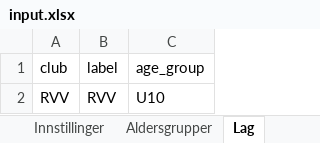
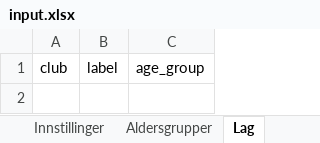
Before and after one commit to niclas-lindgren/hockey, an Excel workbook: input.xlsx, sheet Lag, drawn as a sheet; values as stored, in another font and other column widths than the file's, no borders; the diff names each change by its address in the sheet, - before the commit and + after, or states it on an @@ line.

```diff
--- a/input.xlsx (sheet Lag)
+++ b/input.xlsx (sheet Lag)
-row 2: RVV | RVV | U10
```
